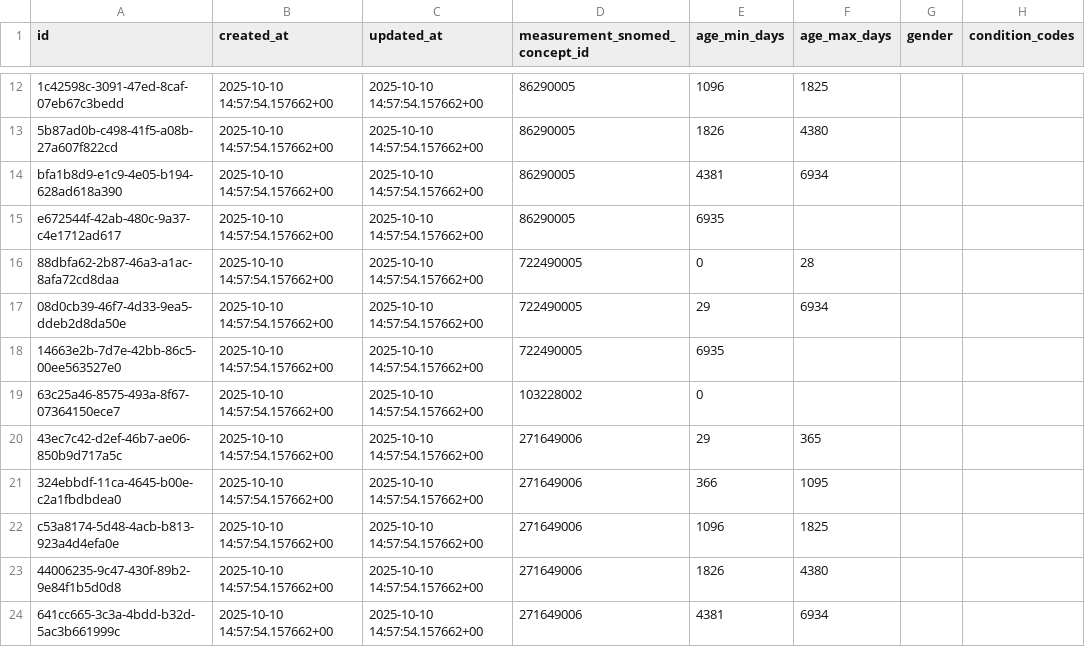
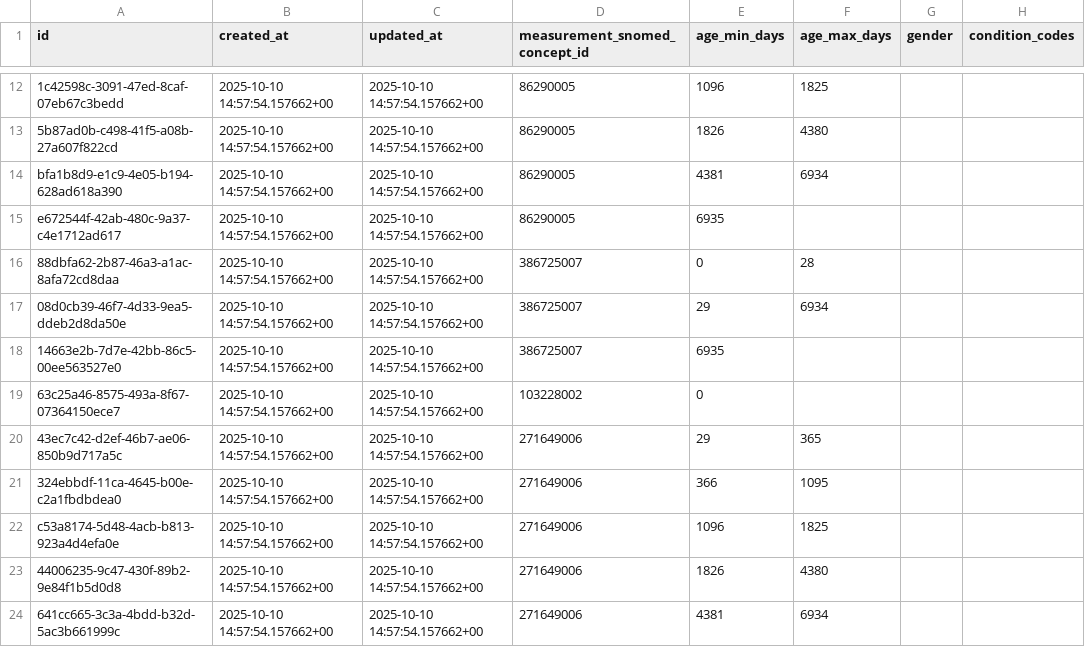
Before and after one commit to txandmj/virtual-hospitals-africa, a TSV file: db/seed/dumps/measurement_reference_ranges.tsv, drawn as a sheet; only a part is shown, gaps mark what is left out; the diff names each change by its address in the sheet, - before the commit and + after, or states it on an @@ line.

```diff
--- a/db/seed/dumps/measurement_reference_ranges.tsv
+++ b/db/seed/dumps/measurement_reference_ranges.tsv
-D16:D18 (measurement_snomed_concept_id): 722490005
+D16:D18 (measurement_snomed_concept_id): 386725007
```
Also changed, not shown: db/seed/dumps/age_measurement_requirements.tsv, db/seed/dumps/sats_triage_assessment_options.tsv, 18 other files.
